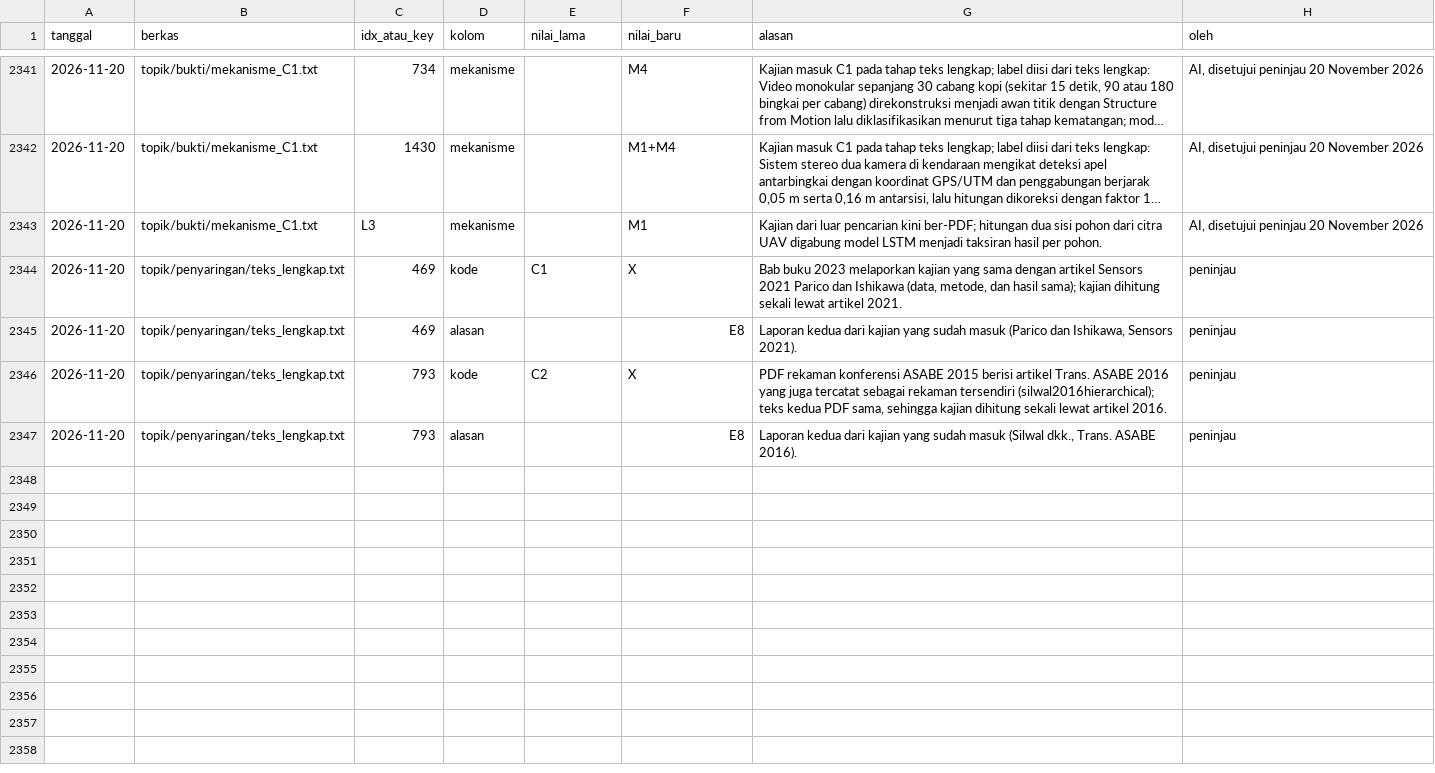
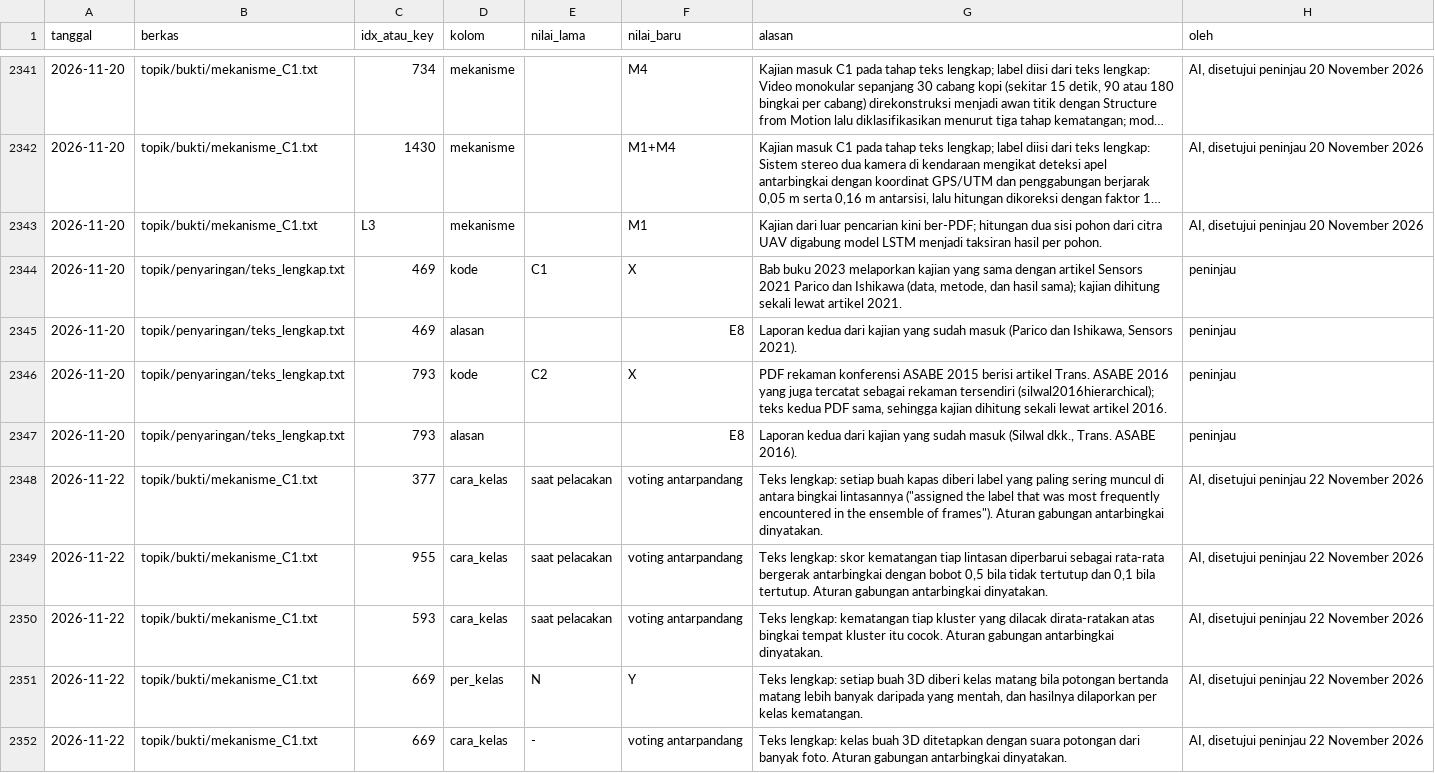
Before and after one commit to muhammad-zainal-muttaqin/Research-Pipeline, a CSV file: literature/scopus-2026-09/verifikasi/.teknis/log_perubahan.csv, drawn as a sheet; only a part is shown, gaps mark what is left out; long unchanged cells end in …; the diff names each change by its address in the sheet, - before the commit and + after, or states it on an @@ line.

Commit message:
Cek 5, naskah: aturan label antar-bingkai dan perbaikan dari reviewer buta
Kode C1 (disetujui peninjau 22 November 2026, dicatat di log):
- Bolouri 2024, Rong 2025, Tenorio 2021: cara_kelas saat pelacakan -> voting antarpandang
  (label digabung antarbingkai dengan suara atau rata-rata, menurut teks lengkap).
- Ni 2020 blueberry: per_kelas N -> Y, cara_kelas voting antarpandang (suara potongan 3D).
  Angka naskah: aturan dinyatakan 2 -> 6, kajian per kelas 33 -> 34, kelas dibawa pelacak 13 -> 10.

Naskah main6:
- Faktor koreksi: gagal antarkebun dan antartajuk; antarmusim berlaku di satu kajian
  (Apolo-Apolo 2020) dan gagal di dua (Koirala 2021, Linker 2018).
- Asosiasi geometris: tanpa faktor hanya bila buah terlihat dari salah satu pandang
  (Wang 2013 tetap memakai faktor 1,4 dan 1,7).
- Seksi 6: label digabung antarbingkai; Kirk 2021 memakai riwayat kelas sebagai isyarat re-ID.
- Haeni 2020: rentang jumlah dua sisi disebut per detektor (ResNet50 103,86-147,81%,
  GMM 101,93-150%) di teks dan Tabel A1.
- Unit analisis: cetak ulang dihitung sekali; laporan berbeda pada data sama dihitung terpisah
  (Seksi 2.3 dan S2 kini sama).
- Seksi 2.3 menyebut lintasan kedua dijalankan model.
- Gbr. 2 memuat kajian 2027 (total 788); gambar_tinjauan.py berhenti bila ada kajian di luar sumbu.
- Kalimat makro "1 were" dan "5 of the 5" disusun ulang; metadata judul PDF dibersihkan.
- CRediT: Fatma Indriani + Project administration; penulis korespondensi Fatma Indriani.

TUGAS.md: 5.9 selesai dan dihapus; 5.7 diperbarui (abstrak 319 kata).

```diff
--- a/literature/scopus-2026-09/verifikasi/.teknis/log_perubahan.csv
+++ b/literature/scopus-2026-09/verifikasi/.teknis/log_perubahan.csv
+row 2348: 2026-11-22 | topik/bukti/mekanisme_C1.txt | 377 | cara_kelas | saat pelacakan | voting antarpandang | Teks lengkap: setiap buah kapas diberi label yang paling sering muncul di antara bingkai lintasannya ("assigned the label that was most frequently encountered in the ensemble of frames"). Aturan gabungan antarbingkai dinyatakan. | AI, disetujui peninjau 22 November 2026
+row 2349: 2026-11-22 | topik/bukti/mekanisme_C1.txt | 955 | cara_kelas | saat pelacakan | voting antarpandang | Teks lengkap: skor kematangan tiap lintasan diperbarui sebagai rata-rata bergerak antarbingkai dengan bobot 0,5 bila tidak tertutup dan 0,1 bila tertutup. Aturan gabungan antarbingkai dinyatakan. | AI, disetujui peninjau 22 November 2026
+row 2350: 2026-11-22 | topik/bukti/mekanisme_C1.txt | 593 | cara_kelas | saat pelacakan | voting antarpandang | Teks lengkap: kematangan tiap kluster yang dilacak dirata-ratakan atas bingkai tempat kluster itu cocok. Aturan gabungan antarbingkai dinyatakan. | AI, disetujui peninjau 22 November 2026
+row 2351: 2026-11-22 | topik/bukti/mekanisme_C1.txt | 669 | per_kelas | N | Y | Teks lengkap: setiap buah 3D diberi kelas matang bila potongan bertanda matang lebih banyak daripada yang mentah, dan hasilnya dilaporkan per kelas kematangan. | AI, disetujui peninjau 22 November 2026
+row 2352: 2026-11-22 | topik/bukti/mekanisme_C1.txt | 669 | cara_kelas | - | voting antarpandang | Teks lengkap: kelas buah 3D ditetapkan dengan suara potongan dari banyak foto. Aturan gabungan antarbingkai dinyatakan. | AI, disetujui peninjau 22 November 2026
```
Also changed, not shown: literature/scopus-2026-09/topik/bukti/matriks_bukti.csv, literature/scopus-2026-09/topik/bukti/temuan_C1.tsv, 17 other files.
